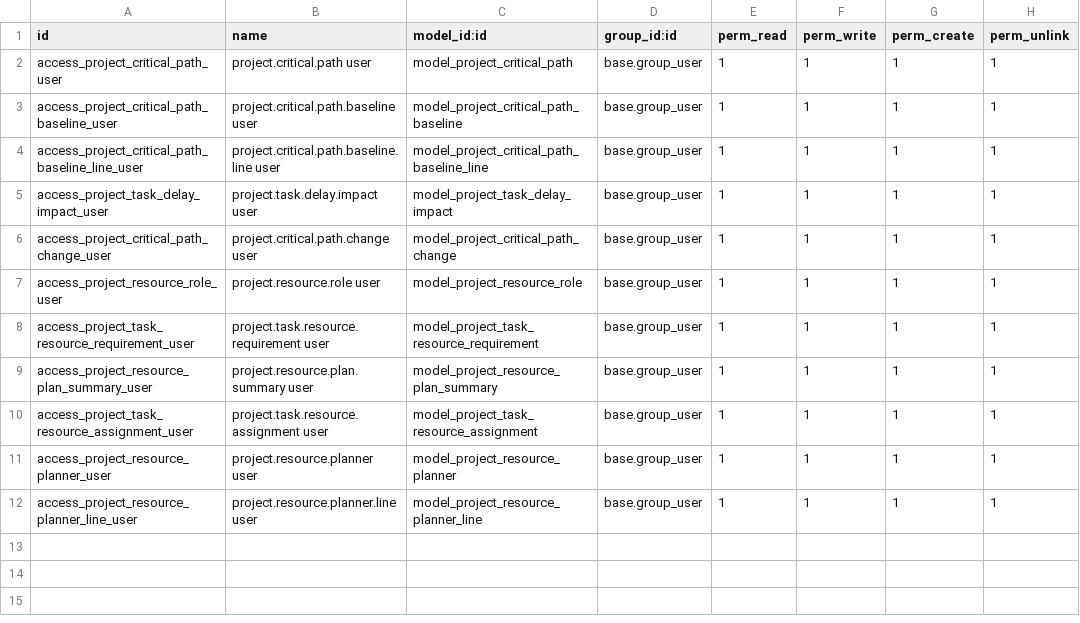
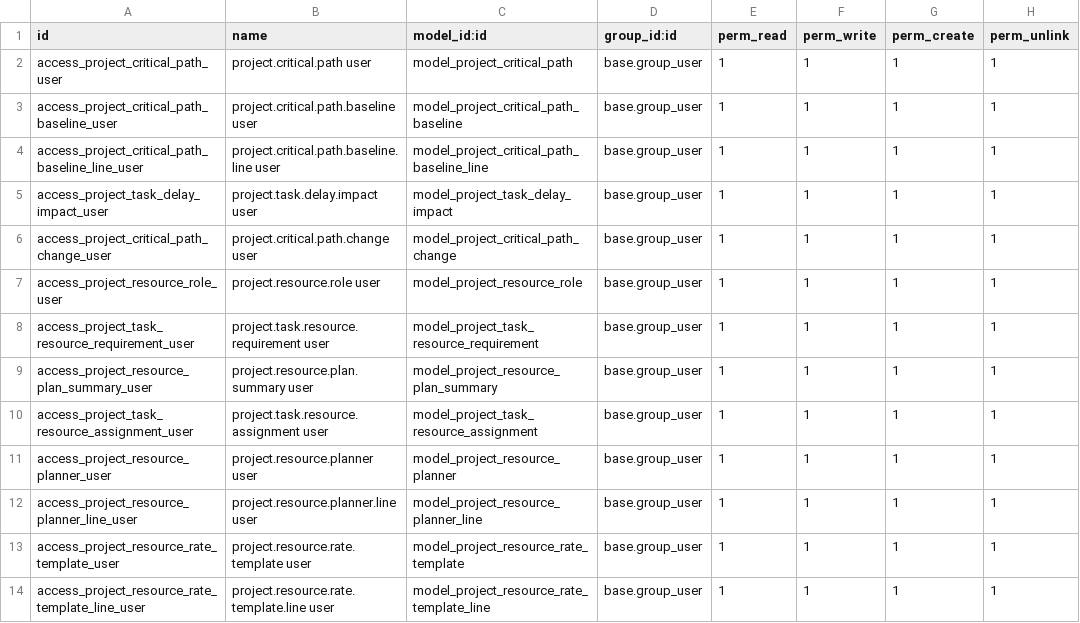
Before and after one commit to TugayHatil/th_project_19, a CSV file: project_critical_path/security/ir.model.access.csv, drawn as a sheet; the diff names each change by its address in the sheet, - before the commit and + after, or states it on an @@ line.

```diff
--- a/project_critical_path/security/ir.model.access.csv
+++ b/project_critical_path/security/ir.model.access.csv
+row 13: access_project_resource_rate_template_user | project.resource.rate.template user | model_project_resource_rate_template | base.group_user | 1 | 1 | 1 | 1
+row 14: access_project_resource_rate_template_line_user | project.resource.rate.template.line user | model_project_resource_rate_template_line | base.group_user | 1 | 1 | 1 | 1
```
Also changed, not shown: 15 other files.
